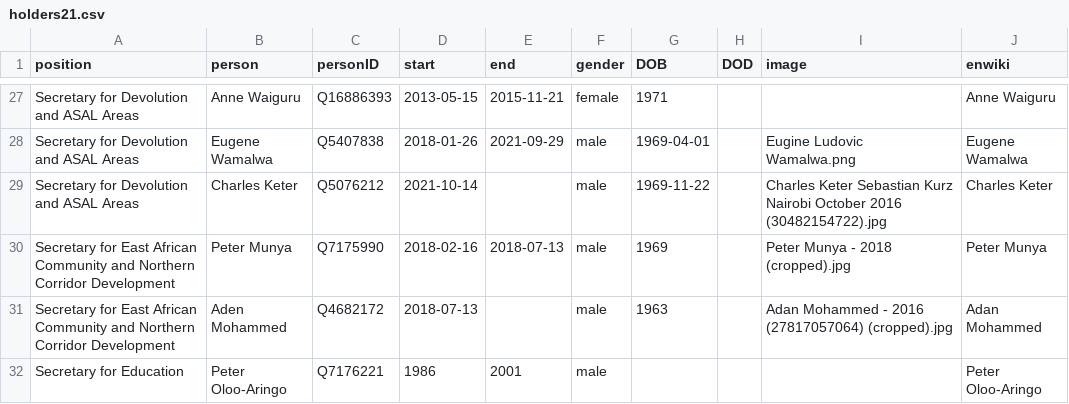
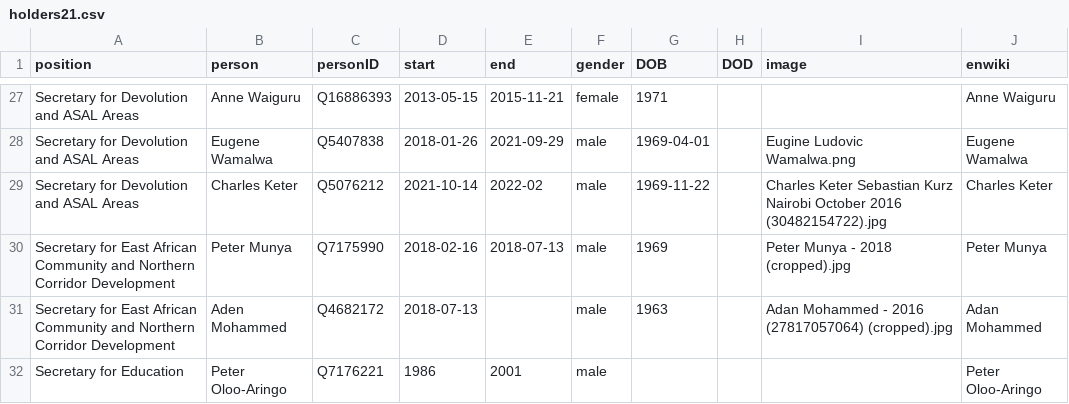
Before and after one commit to every-politician-scrapers/kenya, a CSV file: html/holders21.csv, drawn as a sheet; only a part is shown, gaps mark what is left out.

```diff
--- a/html/holders21.csv
+++ b/html/holders21.csv
@@ -28,3 +28,3 @@ Secretary for Devolution and ASAL Areas,Anne Waiguru,Q16886393,2013-05-15,2015-1
 Secretary for Devolution and ASAL Areas,Eugene Wamalwa,Q5407838,2018-01-26,2021-09-29,male,1969-04-01,,Eugine Ludovic Wamalwa.png,Eugene Wamalwa
-Secretary for Devolution and ASAL Areas,Charles Keter,Q5076212,2021-10-14,,male,1969-11-22,,Charles Keter Sebastian Kurz Nairobi October 2016 (30482154722).jpg,Charles Keter
+Secretary for Devolution and ASAL Areas,Charles Keter,Q5076212,2021-10-14,2022-02,male,1969-11-22,,Charles Keter Sebastian Kurz Nairobi October 2016 (30482154722).jpg,Charles Keter
 Secretary for East African Community and Northern Corridor Development,Peter Munya,Q7175990,2018-02-16,2018-07-13,male,1969,,Peter Munya - 2018 (cropped).jpg,Peter Munya
```
Also changed, not shown: html/current.csv, 2 other files.
